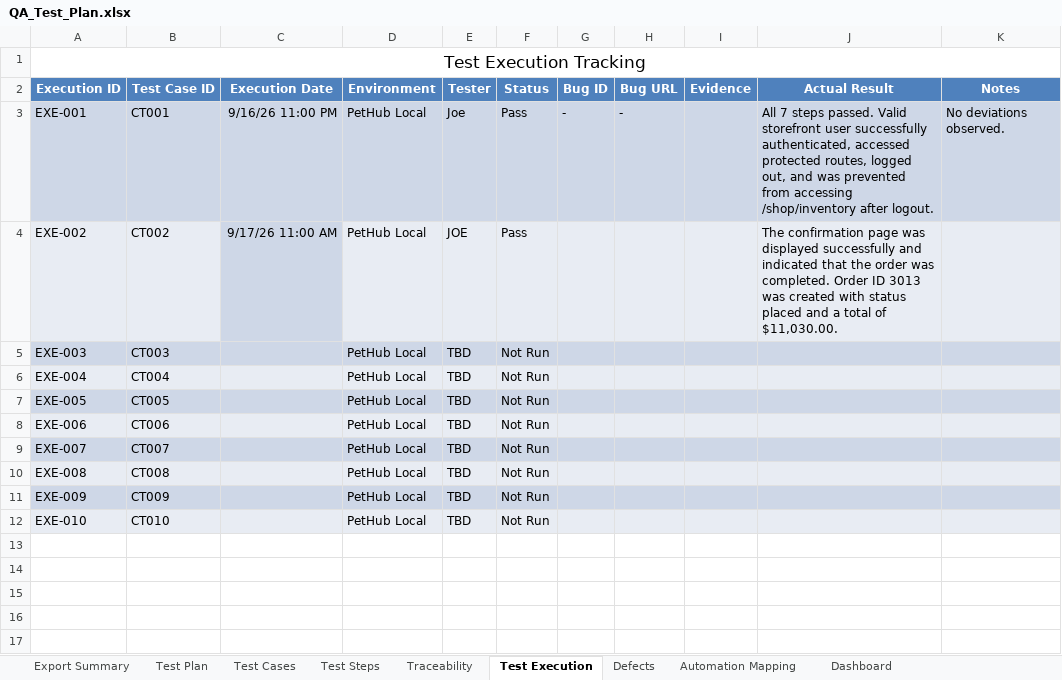
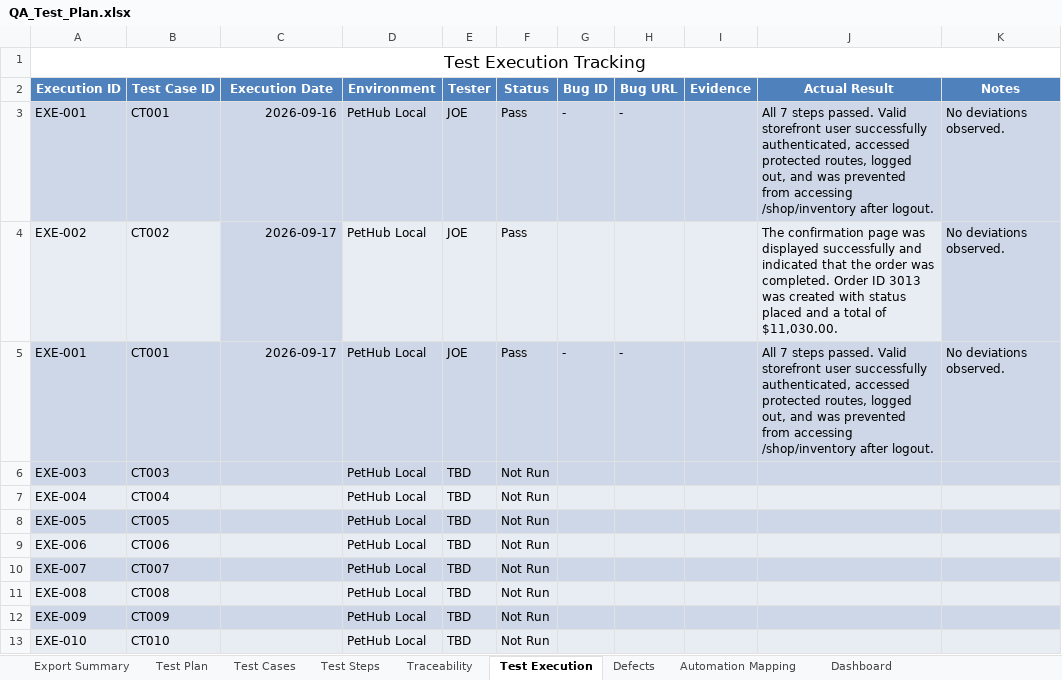
Before and after one commit to jcruciti/pethub-qa-portfolio, an Excel workbook: docs/QA_Test_Plan.xlsx, sheet Test Execution, drawn as a sheet; values as stored, in another font and other column widths than the file's, no borders; the diff names each change by its address in the sheet, - before the commit and + after, or states it on an @@ line.

Commit message:
test: complete CT004 delayed response resilience tests

```diff
--- a/docs/QA_Test_Plan.xlsx (sheet Test Execution)
+++ b/docs/QA_Test_Plan.xlsx (sheet Test Execution)
-C3 (Execution Date): 9/16/26 11:00 PM
+C3 (Execution Date): 2026-09-16
-E3 (Tester): Joe
+E3 (Tester): JOE
-C4 (Execution Date): 9/17/26 11:00 AM
+C4 (Execution Date): 2026-09-17
-K4 (Notes): (empty)
+K4 (Notes): No deviations observed.
-K4 fill: #E8ECF3
+K4 fill: #CED7E7
+row 5: EXE-001 | CT001 | 2026-09-17 | PetHub Local | JOE | Pass | - | - |  | All 7 steps passed. Valid storefront user successfully authenticated, accessed protected routes, logged out, and was prevented from accessing /shop/inventory after logout. | No deviations observed.
```
Also changed, not shown: sheet Test Steps, sheet Dashboard, formulas that keep their value, charts or pictures.
